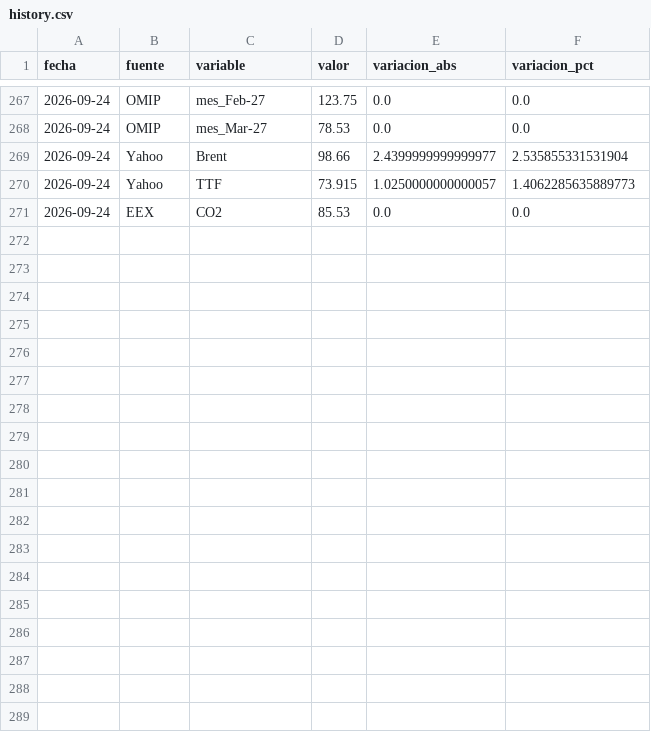
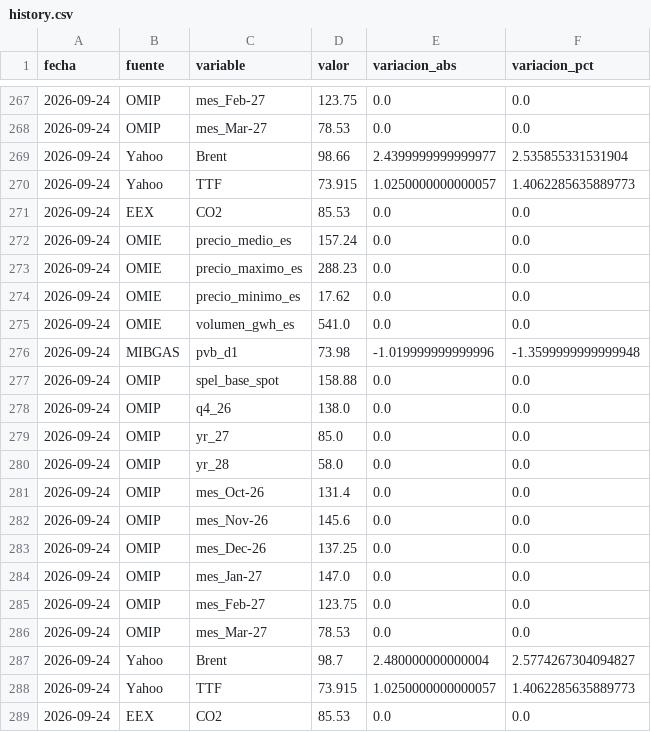
Before and after one commit to robertoginer-ux/energy-market, a CSV file: data/history.csv, drawn as a sheet; only a part is shown, gaps mark what is left out; the diff names each change by its address in the sheet, - before the commit and + after, or states it on an @@ line.

```diff
--- a/data/history.csv
+++ b/data/history.csv
+row 272: 2026-09-24 | OMIE | precio_medio_es | 157.24 | 0.0 | 0.0
+row 273: 2026-09-24 | OMIE | precio_maximo_es | 288.23 | 0.0 | 0.0
+row 274: 2026-09-24 | OMIE | precio_minimo_es | 17.62 | 0.0 | 0.0
+row 275: 2026-09-24 | OMIE | volumen_gwh_es | 541.0 | 0.0 | 0.0
+row 276: 2026-09-24 | MIBGAS | pvb_d1 | 73.98 | -1.019999999999996 | -1.3599999999999948
+row 277: 2026-09-24 | OMIP | spel_base_spot | 158.88 | 0.0 | 0.0
+row 278: 2026-09-24 | OMIP | q4_26 | 138.0 | 0.0 | 0.0
+row 279: 2026-09-24 | OMIP | yr_27 | 85.0 | 0.0 | 0.0
+row 280: 2026-09-24 | OMIP | yr_28 | 58.0 | 0.0 | 0.0
+row 281: 2026-09-24 | OMIP | mes_Oct-26 | 131.4 | 0.0 | 0.0
+row 282: 2026-09-24 | OMIP | mes_Nov-26 | 145.6 | 0.0 | 0.0
+row 283: 2026-09-24 | OMIP | mes_Dec-26 | 137.25 | 0.0 | 0.0
+row 284: 2026-09-24 | OMIP | mes_Jan-27 | 147.0 | 0.0 | 0.0
+row 285: 2026-09-24 | OMIP | mes_Feb-27 | 123.75 | 0.0 | 0.0
+row 286: 2026-09-24 | OMIP | mes_Mar-27 | 78.53 | 0.0 | 0.0
+row 287: 2026-09-24 | Yahoo | Brent | 98.7 | 2.480000000000004 | 2.5774267304094827
+row 288: 2026-09-24 | Yahoo | TTF | 73.915 | 1.0250000000000057 | 1.4062285635889773
+row 289: 2026-09-24 | EEX | CO2 | 85.53 | 0.0 | 0.0
```
Also changed, not shown: 1 other file.
